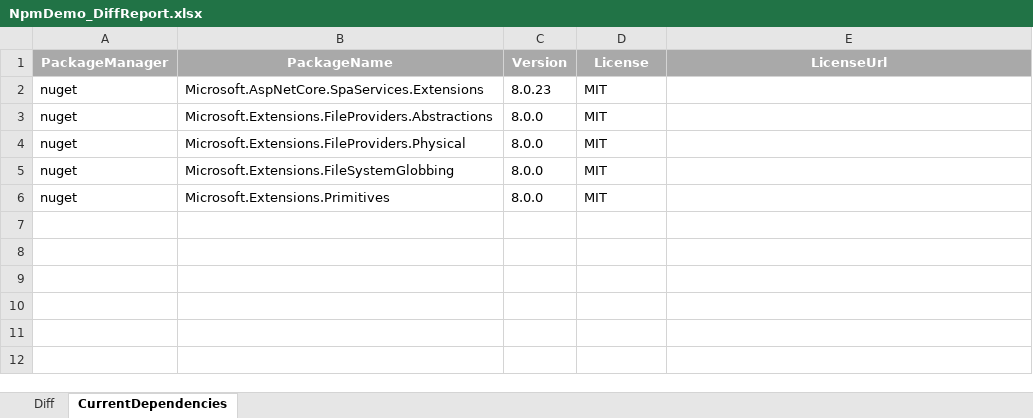
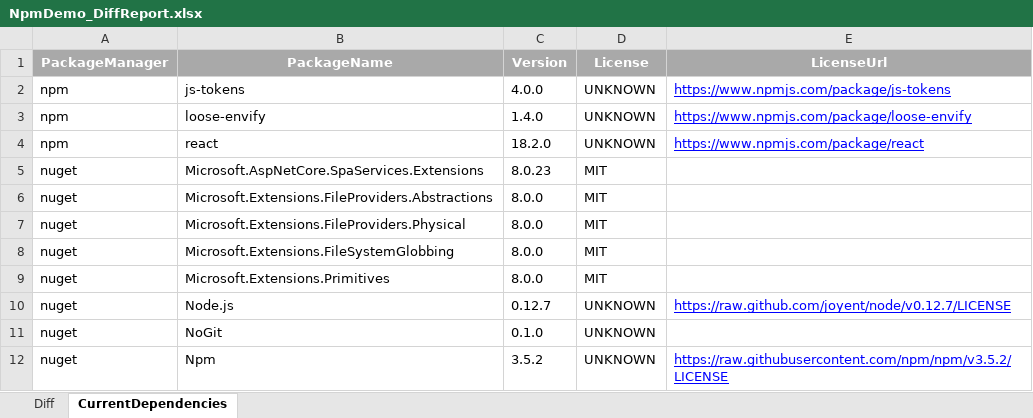
Before and after one commit to jvangemmeren-jpg/license-diff, an Excel workbook: results/NpmDemo_DiffReport.xlsx, sheet CurrentDependencies, drawn as a sheet; values as stored, in another font and other column widths than the file's, no borders; the diff names each change by its address in the sheet, - before the commit and + after, or states it on an @@ line.

```diff
--- a/results/NpmDemo_DiffReport.xlsx (sheet CurrentDependencies)
+++ b/results/NpmDemo_DiffReport.xlsx (sheet CurrentDependencies)
+row 2: npm | js-tokens | 4.0.0 | UNKNOWN | https://www.npmjs.com/package/js-tokens
+row 3: npm | loose-envify | 1.4.0 | UNKNOWN | https://www.npmjs.com/package/loose-envify
+row 4: npm | react | 18.2.0 | UNKNOWN | https://www.npmjs.com/package/react
+row 10: nuget | Node.js | 0.12.7 | UNKNOWN | https://raw.github.com/joyent/node/v0.12.7/LICENSE
+row 11: nuget | NoGit | 0.1.0 | UNKNOWN
+row 12: nuget | Npm | 3.5.2 | UNKNOWN | https://raw.githubusercontent.com/npm/npm/v3.5.2/LICENSE
```
Also changed, not shown: sheet Diff, results/AllApps_ConsolidatedReport.xlsx, results/NugetDemo_DiffReport.xlsx, 14 other files.
